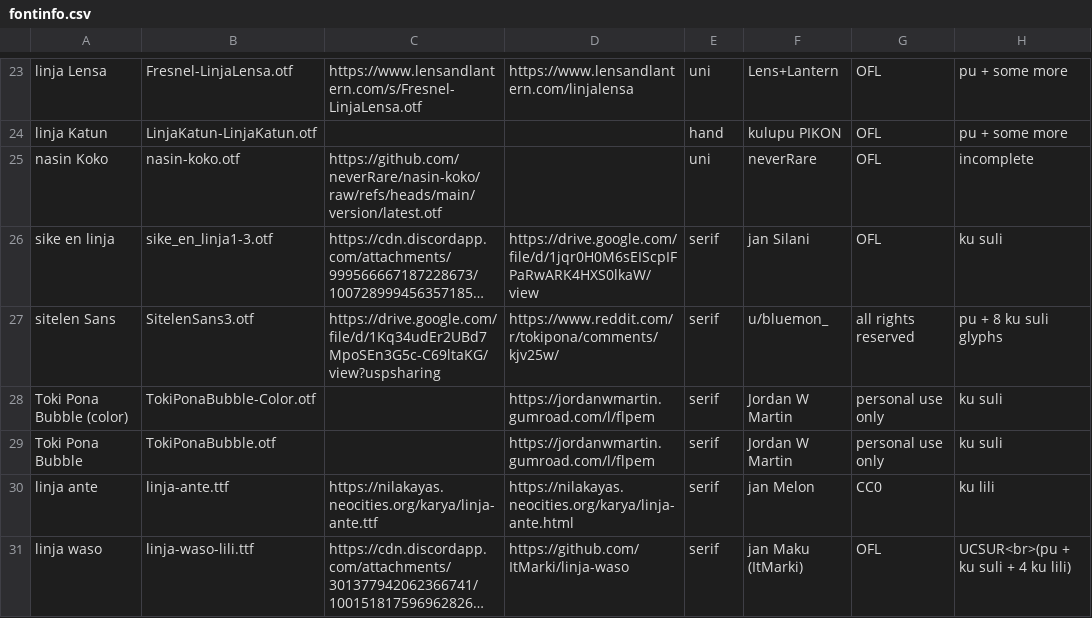
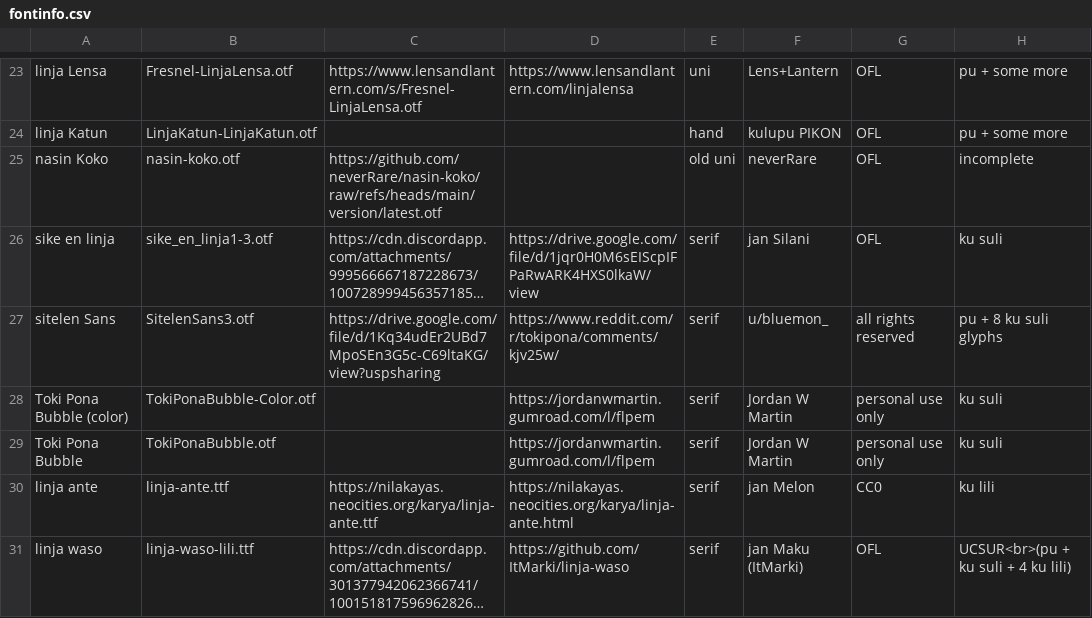
Before and after one commit to RetSamys/toki-pona-glyphs, a CSV file: sona/fontinfo.csv, drawn as a sheet; only a part is shown, gaps mark what is left out; long unchanged cells end in …; the diff names each change by its address in the sheet, - before the commit and + after, or states it on an @@ line.

Commit message:
Update fontinfo.csv

```diff
--- a/sona/fontinfo.csv
+++ b/sona/fontinfo.csv
-E25: uni
+E25: old uni
```
